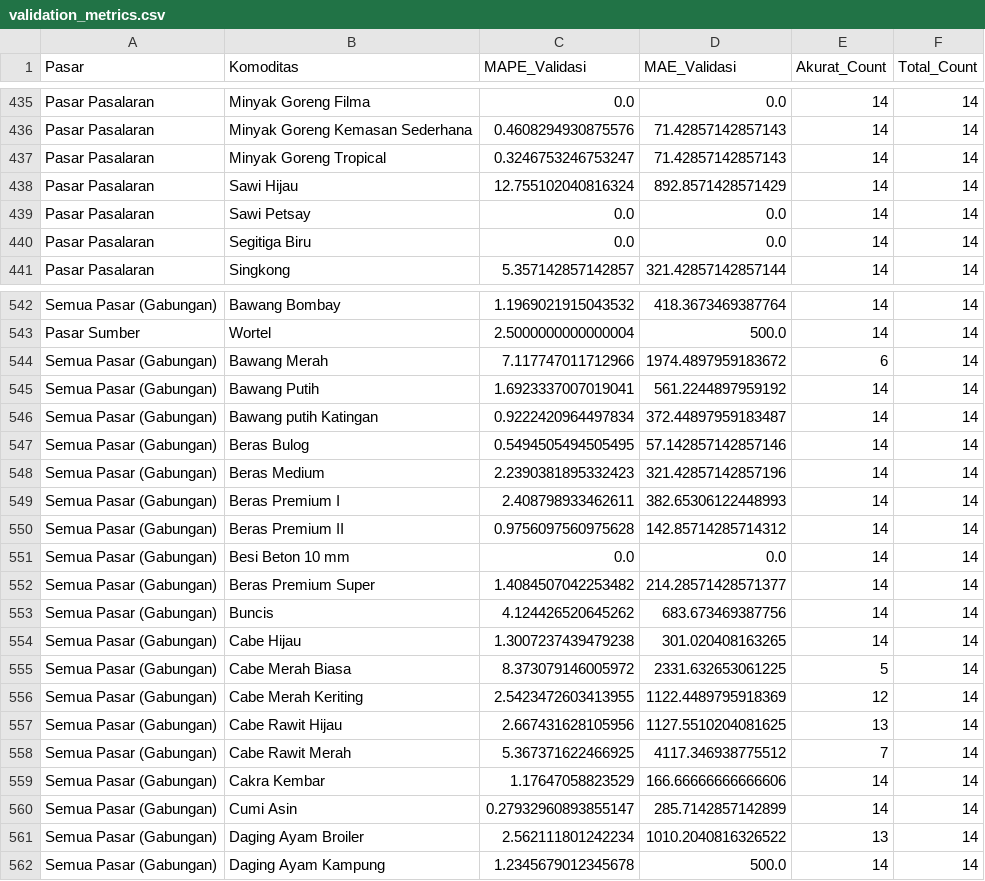
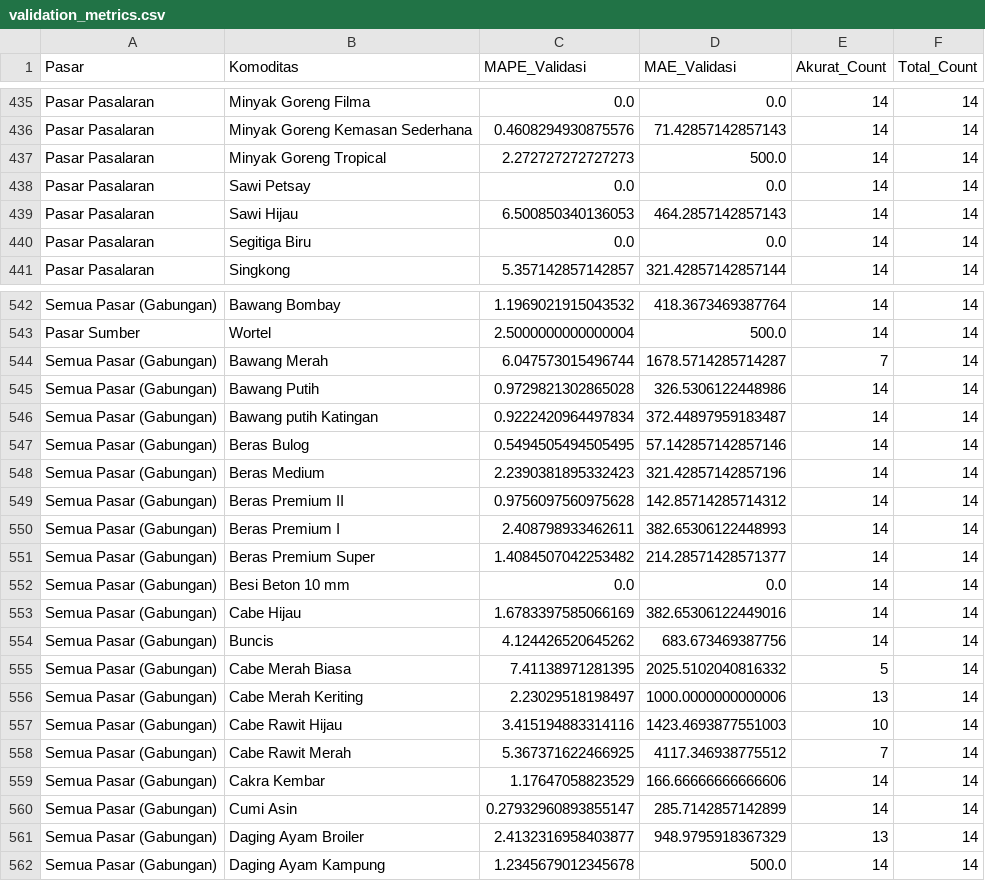
Before and after one commit to DarRahman/PasarCirebon, a CSV file: validation_metrics.csv, drawn as a sheet; only a part is shown, gaps mark what is left out; the diff covers the shown part only.

```diff
--- a/validation_metrics.csv
+++ b/validation_metrics.csv
@@ -436,5 +436,5 @@ Pasar Pasalaran,Minyak Goreng Filma,0.0,0.0,14,14
 Pasar Pasalaran,Minyak Goreng Kemasan Sederhana,0.4608294930875576,71.42857142857143,14,14
-Pasar Pasalaran,Minyak Goreng Tropical,0.3246753246753247,71.42857142857143,14,14
-Pasar Pasalaran,Sawi Hijau,12.755102040816324,892.8571428571429,14,14
+Pasar Pasalaran,Minyak Goreng Tropical,2.272727272727273,500.0,14,14
 Pasar Pasalaran,Sawi Petsay,0.0,0.0,14,14
+Pasar Pasalaran,Sawi Hijau,6.500850340136053,464.2857142857143,14,14
 Pasar Pasalaran,Segitiga Biru,0.0,0.0,14,14
@@ -543,4 +543,4 @@ Semua Pasar (Gabungan),Bawang Bombay,1.1969021915043532,418.3673469387764,14,14
 Pasar Sumber,Wortel,2.5000000000000004,500.0,14,14
-Semua Pasar (Gabungan),Bawang Merah,7.117747011712966,1974.4897959183672,6,14
-Semua Pasar (Gabungan),Bawang Putih,1.6923337007019041,561.2244897959192,14,14
+Semua Pasar (Gabungan),Bawang Merah,6.047573015496744,1678.5714285714287,7,14
+Semua Pasar (Gabungan),Bawang Putih,0.9729821302865028,326.5306122448986,14,14
 Semua Pasar (Gabungan),Bawang putih Katingan,0.9222420964497834,372.44897959183487,14,14
@@ -548,11 +548,11 @@ Semua Pasar (Gabungan),Beras Bulog,0.5494505494505495,57.142857142857146,14,14
 Semua Pasar (Gabungan),Beras Medium,2.2390381895332423,321.42857142857196,14,14
+Semua Pasar (Gabungan),Beras Premium II,0.9756097560975628,142.85714285714312,14,14
 Semua Pasar (Gabungan),Beras Premium I,2.408798933462611,382.65306122448993,14,14
-Semua Pasar (Gabungan),Beras Premium II,0.9756097560975628,142.85714285714312,14,14
+Semua Pasar (Gabungan),Beras Premium Super,1.4084507042253482,214.28571428571377,14,14
 Semua Pasar (Gabungan),Besi Beton 10 mm,0.0,0.0,14,14
-Semua Pasar (Gabungan),Beras Premium Super,1.4084507042253482,214.28571428571377,14,14
+Semua Pasar (Gabungan),Cabe Hijau,1.6783397585066169,382.65306122449016,14,14
 Semua Pasar (Gabungan),Buncis,4.124426520645262,683.673469387756,14,14
-Semua Pasar (Gabungan),Cabe Hijau,1.3007237439479238,301.020408163265,14,14
-Semua Pasar (Gabungan),Cabe Merah Biasa,8.373079146005972,2331.632653061225,5,14
-Semua Pasar (Gabungan),Cabe Merah Keriting,2.5423472603413955,1122.4489795918369,12,14
-Semua Pasar (Gabungan),Cabe Rawit Hijau,2.667431628105956,1127.5510204081625,13,14
+Semua Pasar (Gabungan),Cabe Merah Biasa,7.41138971281395,2025.5102040816332,5,14
+Semua Pasar (Gabungan),Cabe Merah Keriting,2.23029518198497,1000.0000000000006,13,14
+Semua Pasar (Gabungan),Cabe Rawit Hijau,3.415194883314116,1423.4693877551003,10,14
 Semua Pasar (Gabungan),Cabe Rawit Merah,5.367371622466925,4117.346938775512,7,14
@@ -560,3 +560,3 @@ Semua Pasar (Gabungan),Cakra Kembar,1.17647058823529,166.66666666666606,14,14
 Semua Pasar (Gabungan),Cumi Asin,0.27932960893855147,285.7142857142899,14,14
-Semua Pasar (Gabungan),Daging Ayam Broiler,2.562111801242234,1010.2040816326522,13,14
+Semua Pasar (Gabungan),Daging Ayam Broiler,2.4132316958403877,948.9795918367329,13,14
 Semua Pasar (Gabungan),Daging Ayam Kampung,1.2345679012345678,500.0,14,14
```
Also changed, not shown: 2 added rows, 2 removed rows, 80 moved rows and 41 edited cells elsewhere in this file, forecast_14_hari.csv, validation_detail.csv.
